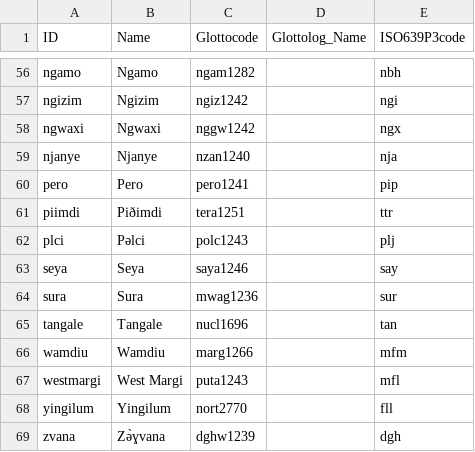
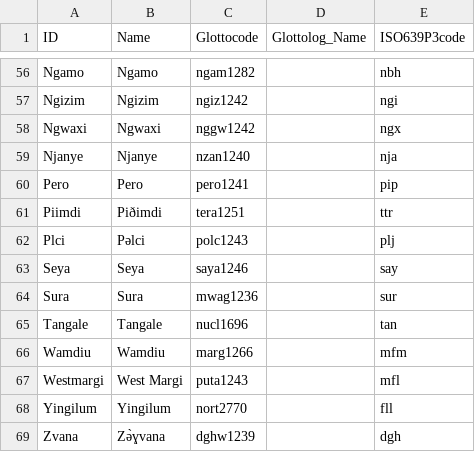
Before and after one commit to lexibank/kraftchadic, a CSV file: etc/languages.csv, drawn as a sheet; only a part is shown, gaps mark what is left out; the diff covers the shown part only; the diff names each change by its address in the sheet, - before the commit and + after, or states it on an @@ line.

```diff
--- a/etc/languages.csv
+++ b/etc/languages.csv
-A56 (ID): ngamo
+A56 (ID): Ngamo
-A57 (ID): ngizim
+A57 (ID): Ngizim
-A58 (ID): ngwaxi
+A58 (ID): Ngwaxi
-A59 (ID): njanye
+A59 (ID): Njanye
-A60 (ID): pero
+A60 (ID): Pero
-A61 (ID): piimdi
+A61 (ID): Piimdi
-A62 (ID): plci
+A62 (ID): Plci
-A63 (ID): seya
+A63 (ID): Seya
-A64 (ID): sura
+A64 (ID): Sura
-A65 (ID): tangale
+A65 (ID): Tangale
-A66 (ID): wamdiu
+A66 (ID): Wamdiu
-A67 (ID): westmargi
+A67 (ID): Westmargi
-A68 (ID): yingilum
+A68 (ID): Yingilum
-A69 (ID): zvana
+A69 (ID): Zvana
```
Also changed, not shown: 54 edited cells elsewhere in this file, cldf/languages.csv, 5 other files.
